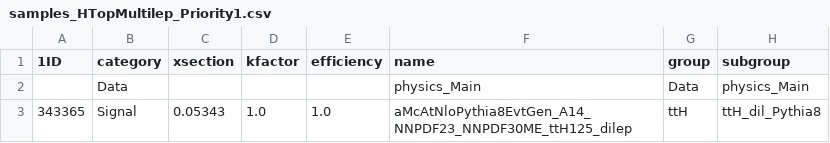
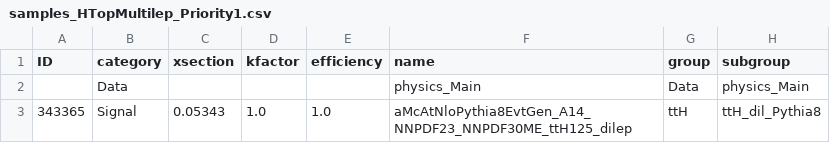
Before and after one commit to mmilesi/ATLAS, a CSV file: PlotUtils/Files/samples_HTopMultilep_Priority1.csv, drawn as a sheet; only a part is shown.

```diff
--- a/PlotUtils/Files/samples_HTopMultilep_Priority1.csv
+++ b/PlotUtils/Files/samples_HTopMultilep_Priority1.csv
@@ -1,2 +1,2 @@
-1ID,category,xsection,kfactor,efficiency,name,group,subgroup
+ID,category,xsection,kfactor,efficiency,name,group,subgroup
 ,Data,,,,physics_Main,Data,physics_Main
```
Also changed, not shown: 4 other files.
